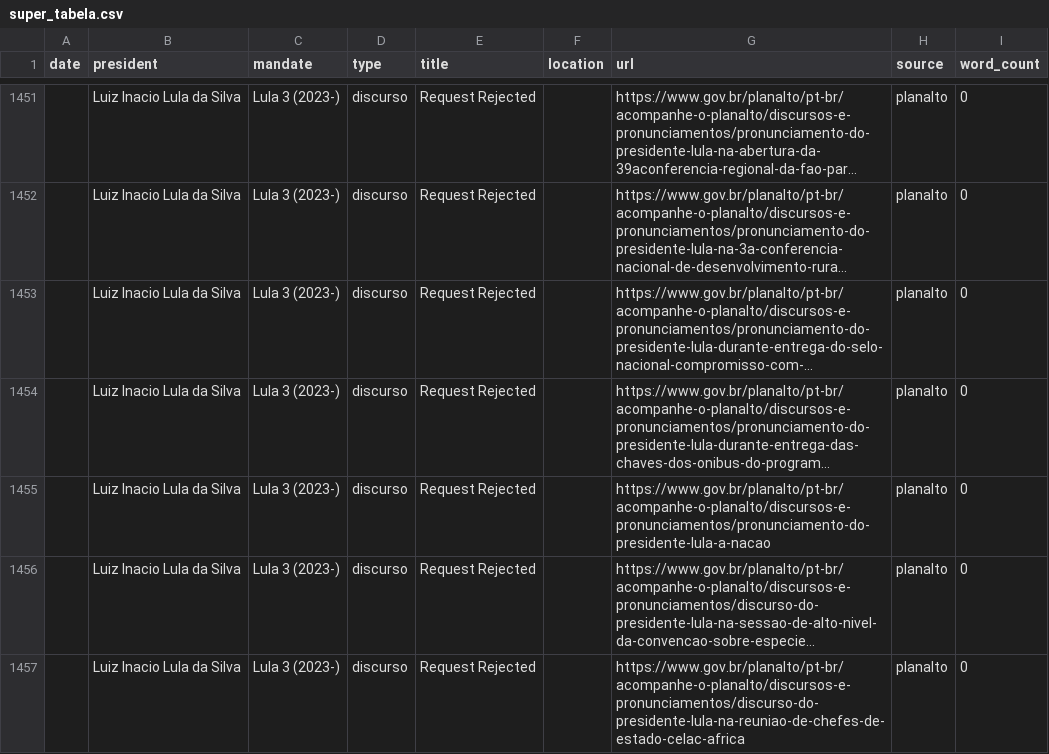
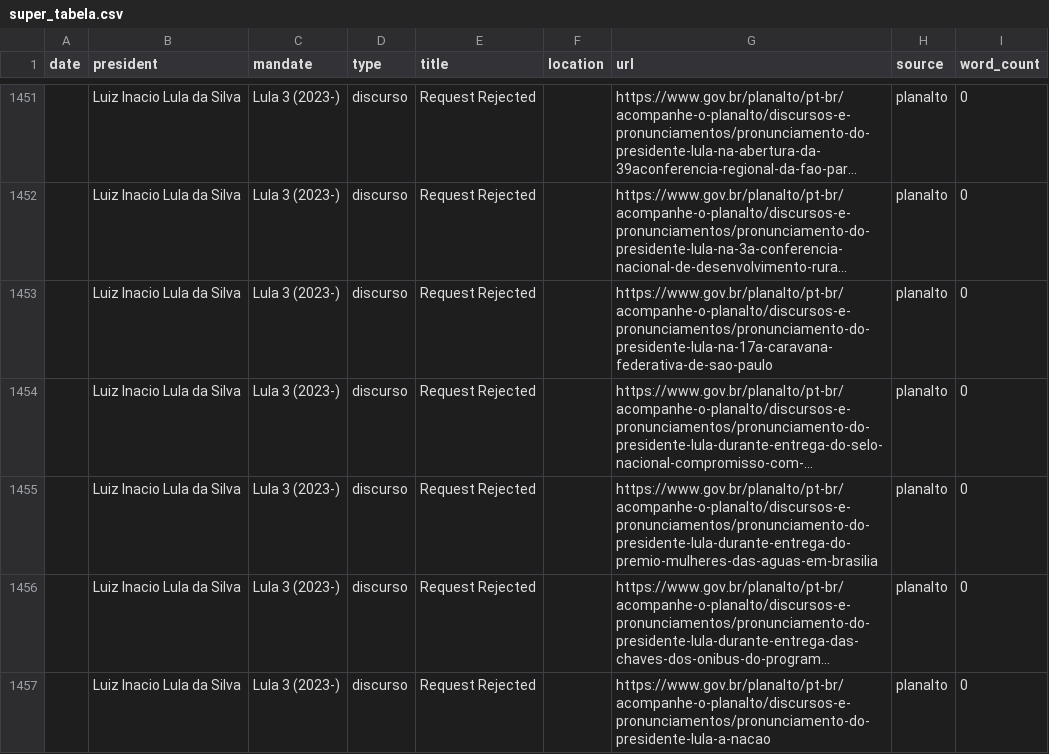
Before and after one commit to luizftoledo/luizftoledo.github.io, a CSV file: lulometro-dashboard/data/super_tabela.csv, drawn as a sheet; only a part is shown, gaps mark what is left out; the shorter side is filled out with more unchanged rows; long unchanged cells end in …; the diff names each change by its address in the sheet, - before the commit and + after, or states it on an @@ line.

```diff
--- a/lulometro-dashboard/data/super_tabela.csv
+++ b/lulometro-dashboard/data/super_tabela.csv
+row 1453:  | Luiz Inacio Lula da Silva | Lula 3 (2023-) | discurso | Request Rejected |  | https://www.gov.br/planalto/pt-br/acompanhe-o-planalto/discursos-e-pronunciamentos/pronunciamento-do-presidente-lula-na-17a-caravana-federativa-de-sao-paulo | planalto | 0
+row 1455:  | Luiz Inacio Lula da Silva | Lula 3 (2023-) | discurso | Request Rejected |  | https://www.gov.br/planalto/pt-br/acompanhe-o-planalto/discursos-e-pronunciamentos/pronunciamento-do-presidente-lula-durante-entrega-do-premio-mulheres-das-aguas-em-brasilia | planalto | 0
```
Also changed, not shown: 6 other files.
